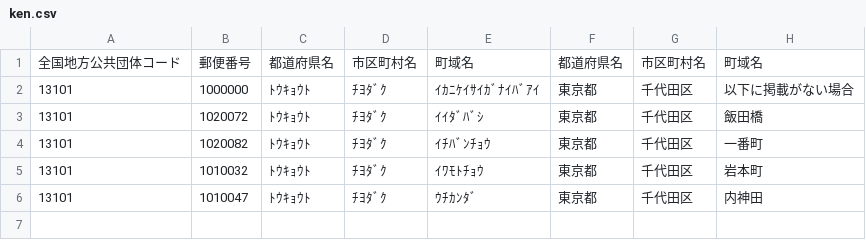
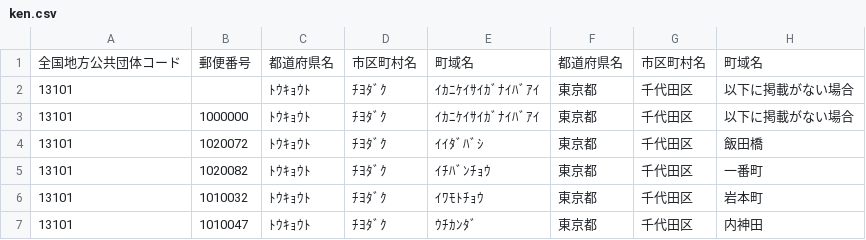
Before and after one commit to wrikuto/readcsv, a CSV file: ken.csv, drawn as a sheet; the diff names each change by its address in the sheet, - before the commit and + after, or states it on an @@ line.

```diff
--- a/ken.csv
+++ b/ken.csv
+row 2: 13101 |  | ﾄｳｷｮｳﾄ | ﾁﾖﾀﾞｸ | ｲｶﾆｹｲｻｲｶﾞﾅｲﾊﾞｱｲ | 東京都 | 千代田区 | 以下に掲載がない場合
```
Also changed, not shown: 6 other files.
